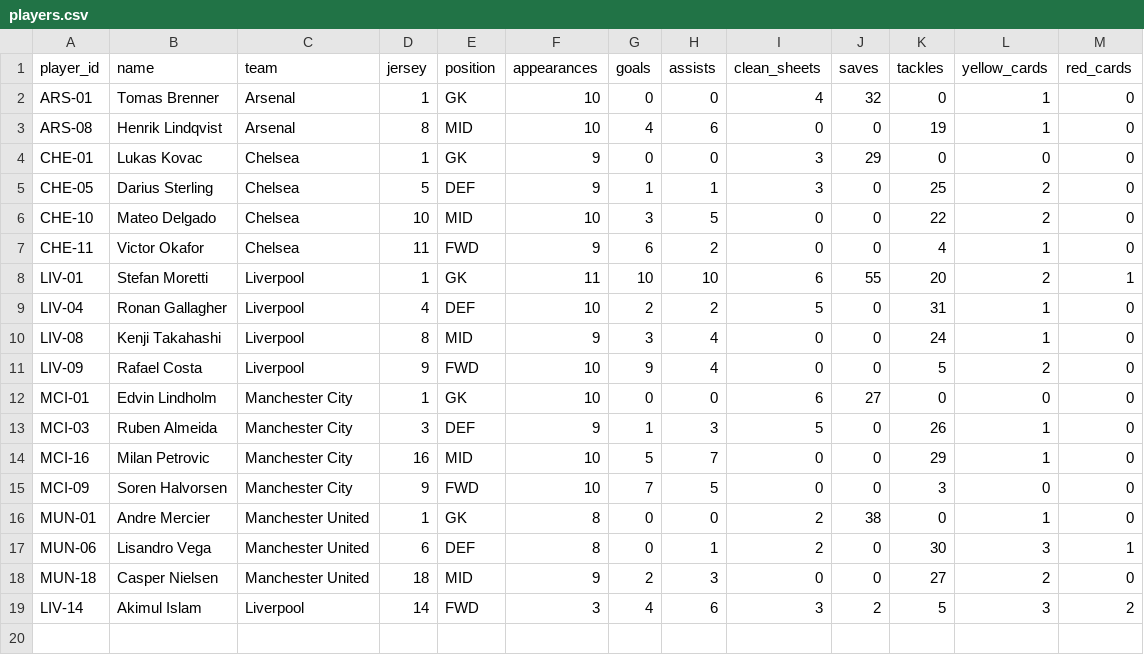
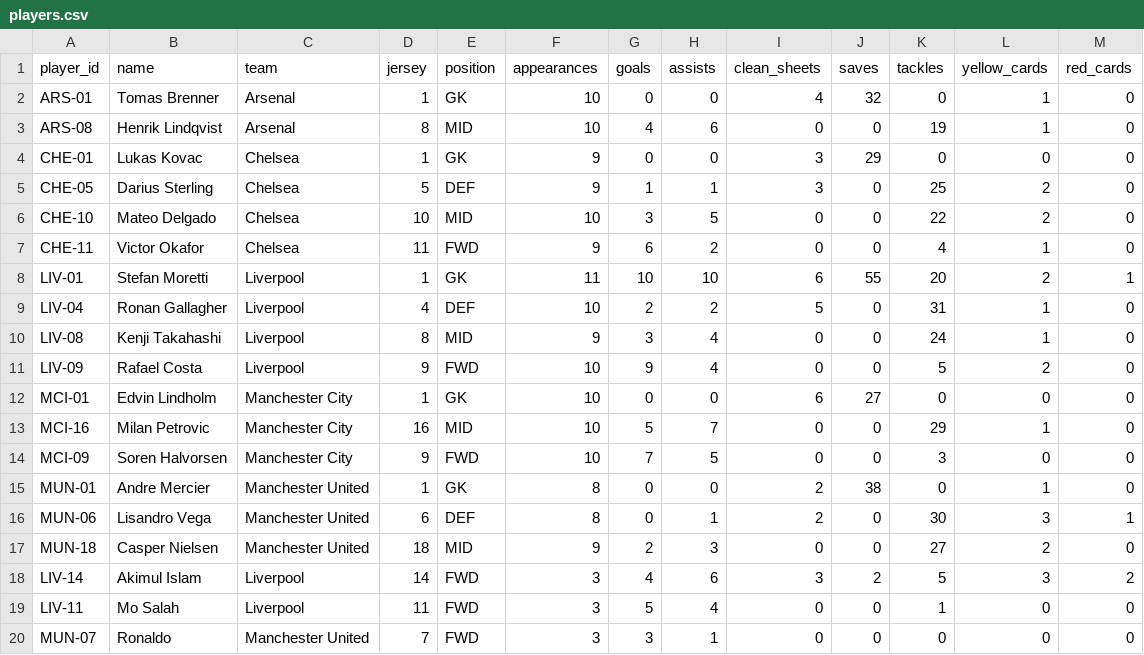
Before and after one commit to Akimul-Islam/Football_Playera_Stats_Analayzer, a CSV file: data/players.csv, drawn as a sheet.

```diff
--- a/data/players.csv
+++ b/data/players.csv
@@ -12,3 +12,2 @@ LIV-09,Rafael Costa,Liverpool,9,FWD,10,9,4,0,0,5,2,0
 MCI-01,Edvin Lindholm,Manchester City,1,GK,10,0,0,6,27,0,0,0
-MCI-03,Ruben Almeida,Manchester City,3,DEF,9,1,3,5,0,26,1,0
 MCI-16,Milan Petrovic,Manchester City,16,MID,10,5,7,0,0,29,1,0
@@ -19 +18,3 @@ MUN-18,Casper Nielsen,Manchester United,18,MID,9,2,3,0,0,27,2,0
 LIV-14,Akimul Islam,Liverpool,14,FWD,3,4,6,3,2,5,3,2
+LIV-11,Mo Salah,Liverpool,11,FWD,3,5,4,0,0,1,0,0
+MUN-07,Ronaldo,Manchester United,7,FWD,3,3,1,0,0,0,0,0
```
Also changed, not shown: 4 other files.
